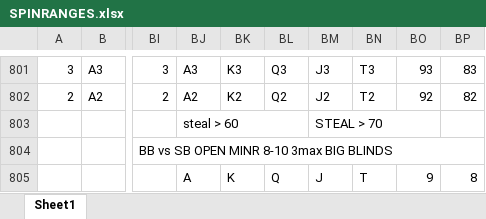
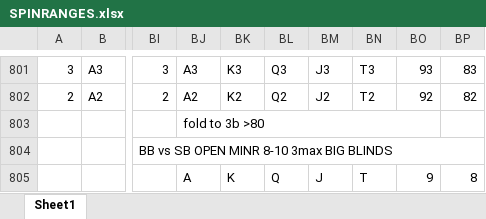
Before and after one commit to AntonPuko/pingvi, an Excel workbook: pAd/bin/Debug/Data/SPINRANGES.xlsx, sheet Sheet1, drawn as a sheet; only a part is shown, gaps mark what is left out; values as stored, in another font and other column widths than the file's, no cell formats; charts and pictures not drawn; the diff names each change by its address in the sheet, - before the commit and + after, or states it on an @@ line.

```diff
--- a/pAd/bin/Debug/Data/SPINRANGES.xlsx (sheet Sheet1)
+++ b/pAd/bin/Debug/Data/SPINRANGES.xlsx (sheet Sheet1)
-BJ803: steal > 60
+BJ803: fold to 3b >80
-BJ803:BL803 merged
+BJ803:BO803 merged
-BM803: STEAL > 70
+BM803: (empty)
-BM803:BO803 merged
```
Also changed, not shown: cell formats, 16 other files.
